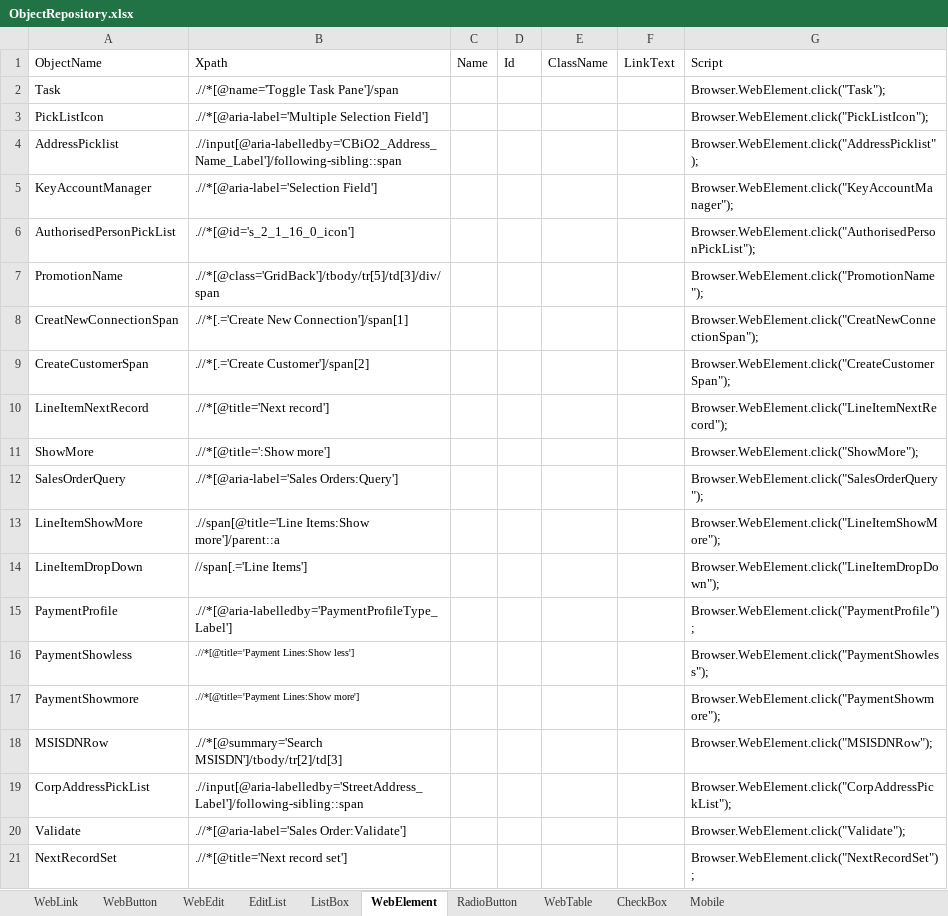
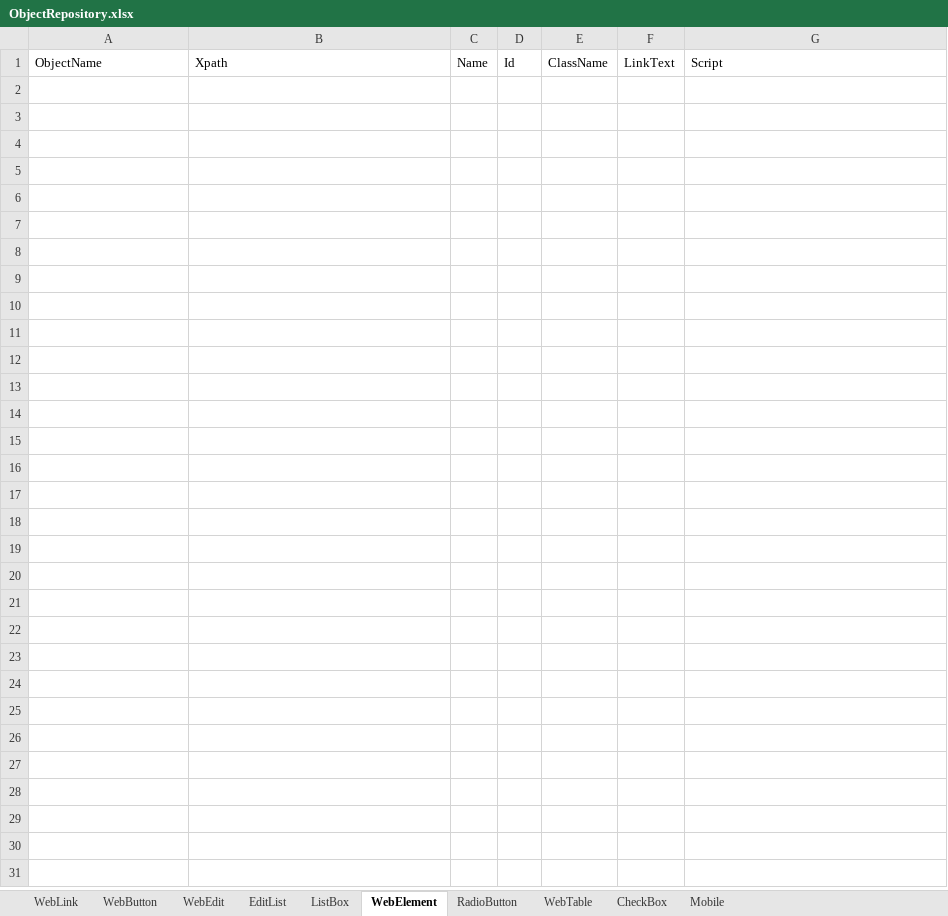
Before and after one commit to Suryakumarn/rakfw, an Excel workbook: Temp/b1/ObjectRepository.xlsx, sheet WebElement, drawn as a sheet; only a part is shown; values as stored, in another font and other column widths than the file's, no borders; conditional formats not drawn; the diff covers the shown part only; the diff names each change by its address in the sheet, - before the commit and + after, or states it on an @@ line.

```diff
--- a/Temp/b1/ObjectRepository.xlsx (sheet WebElement)
+++ b/Temp/b1/ObjectRepository.xlsx (sheet WebElement)
-row 2: Task | .//*[@name='Toggle Task Pane']/span |  |  |  |  | Browser.WebElement.click("Task");
-row 3: PickListIcon | .//*[@aria-label='Multiple Selection Field'] |  |  |  |  | Browser.WebElement.click("PickListIcon");
-row 4: AddressPicklist | .//input[@aria-labelledby='CBiO2_Address_Name_Label']/following-sibling::span |  |  |  |  | Browser.WebElement.click("AddressPicklist");
-row 5: KeyAccountManager | .//*[@aria-label='Selection Field'] |  |  |  |  | Browser.WebElement.click("KeyAccountManager");
-row 6: AuthorisedPersonPickList | .//*[@id='s_2_1_16_0_icon'] |  |  |  |  | Browser.WebElement.click("AuthorisedPersonPickList");
-row 7: PromotionName | .//*[@class='GridBack']/tbody/tr[5]/td[3]/div/span |  |  |  |  | Browser.WebElement.click("PromotionName");
-row 8: CreatNewConnectionSpan | .//*[.='Create New Connection']/span[1] |  |  |  |  | Browser.WebElement.click("CreatNewConnectionSpan");
-row 9: CreateCustomerSpan | .//*[.='Create Customer']/span[2] |  |  |  |  | Browser.WebElement.click("CreateCustomerSpan");
-row 10: LineItemNextRecord | .//*[@title='Next record'] |  |  |  |  | Browser.WebElement.click("LineItemNextRecord");
-row 11: ShowMore | .//*[@title=':Show more'] |  |  |  |  | Browser.WebElement.click("ShowMore");
-row 12: SalesOrderQuery | .//*[@aria-label='Sales Orders:Query'] |  |  |  |  | Browser.WebElement.click("SalesOrderQuery");
-row 13: LineItemShowMore | .//span[@title='Line Items:Show more']/parent::a |  |  |  |  | Browser.WebElement.click("LineItemShowMore");
-row 14: LineItemDropDown | //span[.='Line Items'] |  |  |  |  | Browser.WebElement.click("LineItemDropDown");
-row 15: PaymentProfile | .//*[@aria-labelledby='PaymentProfileType_Label'] |  |  |  |  | Browser.WebElement.click("PaymentProfile");
-row 16: PaymentShowless | .//*[@title='Payment Lines:Show less'] |  |  |  |  | Browser.WebElement.click("PaymentShowless");
-row 17: PaymentShowmore | .//*[@title='Payment Lines:Show more'] |  |  |  |  | Browser.WebElement.click("PaymentShowmore");
-row 18: MSISDNRow | .//*[@summary='Search MSISDN']/tbody/tr[2]/td[3] |  |  |  |  | Browser.WebElement.click("MSISDNRow");
-row 19: CorpAddressPickList | .//input[@aria-labelledby='StreetAddress_Label']/following-sibling::span |  |  |  |  | Browser.WebElement.click("CorpAddressPickList");
-row 20: Validate | .//*[@aria-label='Sales Order:Validate'] |  |  |  |  | Browser.WebElement.click("Validate");
-row 21: NextRecordSet | .//*[@title='Next record set'] |  |  |  |  | Browser.WebElement.click("NextRecordSet");
```
Also changed, not shown: 16 removed rows elsewhere in this sheet, sheet WebEdit, sheet WebButton, sheet ListBox, sheet WebLink, sheet WebTable, sheet RadioButton, 2 more sheets, DataBase/DriverDB/DriverDB.xlsx, Temp/b1/DriverDB/DriverDB.xlsx, 11 other files.
